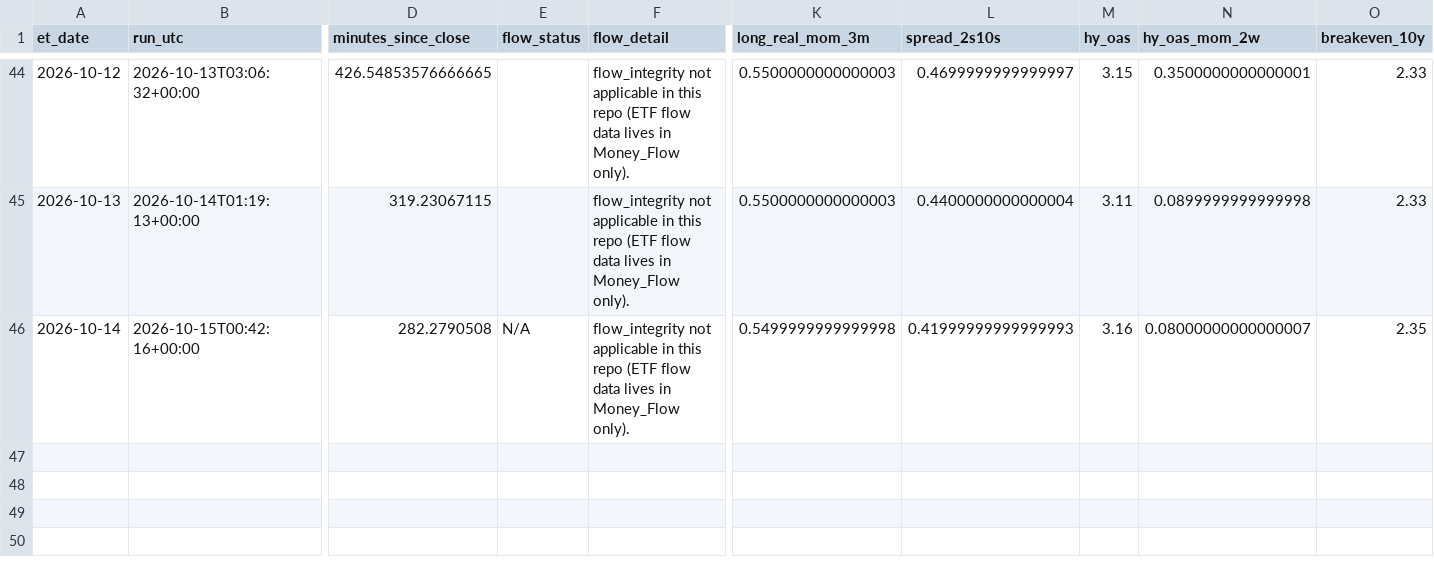
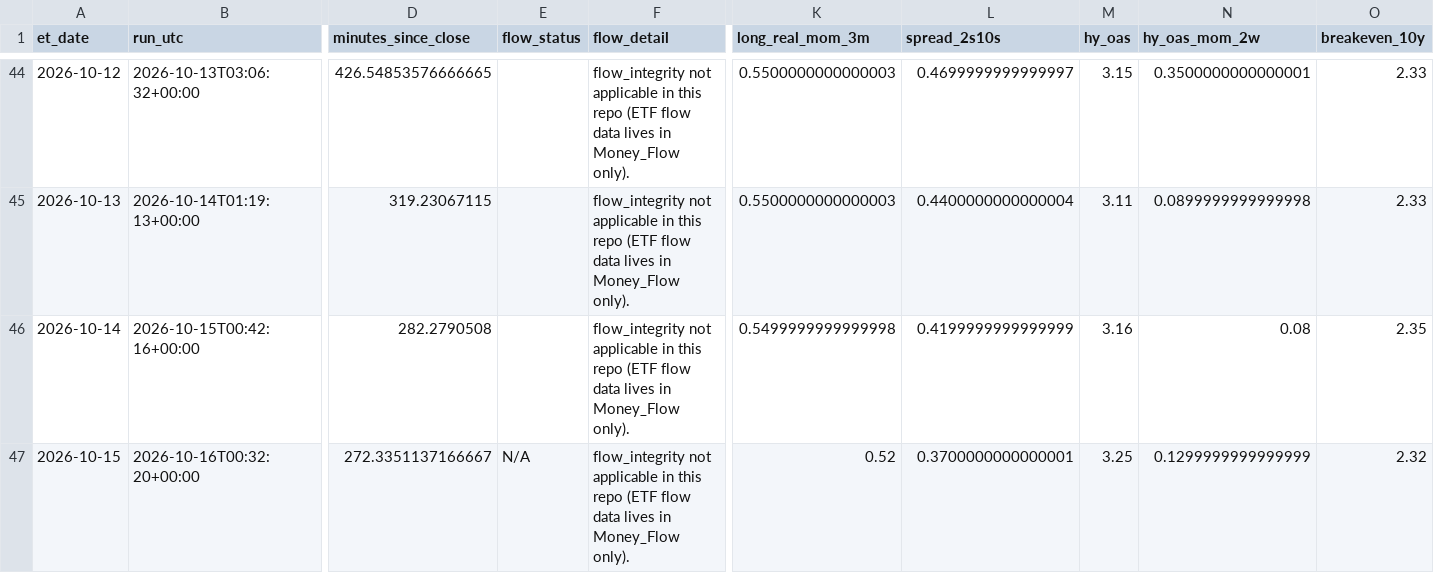
Before and after one commit to timothylundeen2008-web/Mechanically-Architected, a CSV file: Dashboard/Repression_Dashboard_Claude/logs/daily_log.csv, drawn as a sheet; only a part is shown, gaps mark what is left out; rows hold the shown columns only; the diff names each change by its address in the sheet, - before the commit and + after, or states it on an @@ line.

```diff
--- a/Dashboard/Repression_Dashboard_Claude/logs/daily_log.csv
+++ b/Dashboard/Repression_Dashboard_Claude/logs/daily_log.csv
-E46 (flow_status): N/A
+E46 (flow_status): (empty)
-L46 (spread_2s10s): 0.41999999999999993
+L46 (spread_2s10s): 0.4199999999999999
-N46 (hy_oas_mom_2w): 0.08000000000000007
+N46 (hy_oas_mom_2w): 0.08
+row 47: 2026-10-15 | 2026-10-16T00:32:20+00:00 | 272.3351137166667 | N/A | flow_integrity not applicable in this repo (ETF flow data lives in Money_Flow only). | 0.52 | 0.3700000000000001 | 3.25 | 0.1299999999999999 | 2.32
```
Also changed, not shown: 2 other files.
